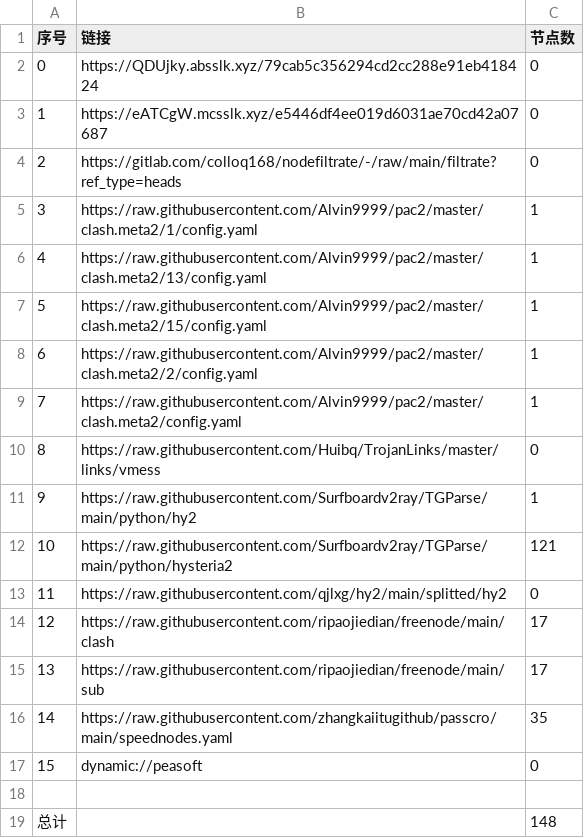
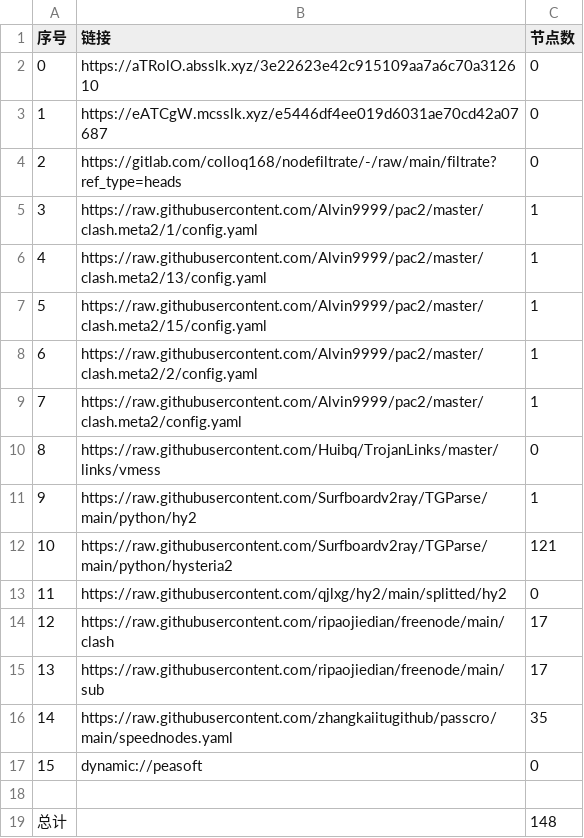
Before and after one commit to xihaoduo/AutoMergePublicNodes, a CSV file: list_result.csv, drawn as a sheet.

```diff
--- a/list_result.csv
+++ b/list_result.csv
@@ -1,3 +1,3 @@
 序号,链接,节点数
-0,https://QDUjky.absslk.xyz/79cab5c356294cd2cc288e91eb418424,0
+0,https://aTRolO.absslk.xyz/3e22623e42c915109aa7a6c70a312610,0
 1,https://eATCgW.mcsslk.xyz/e5446df4ee019d6031ae70cd42a07687,0
```
Also changed, not shown: 5 other files.
